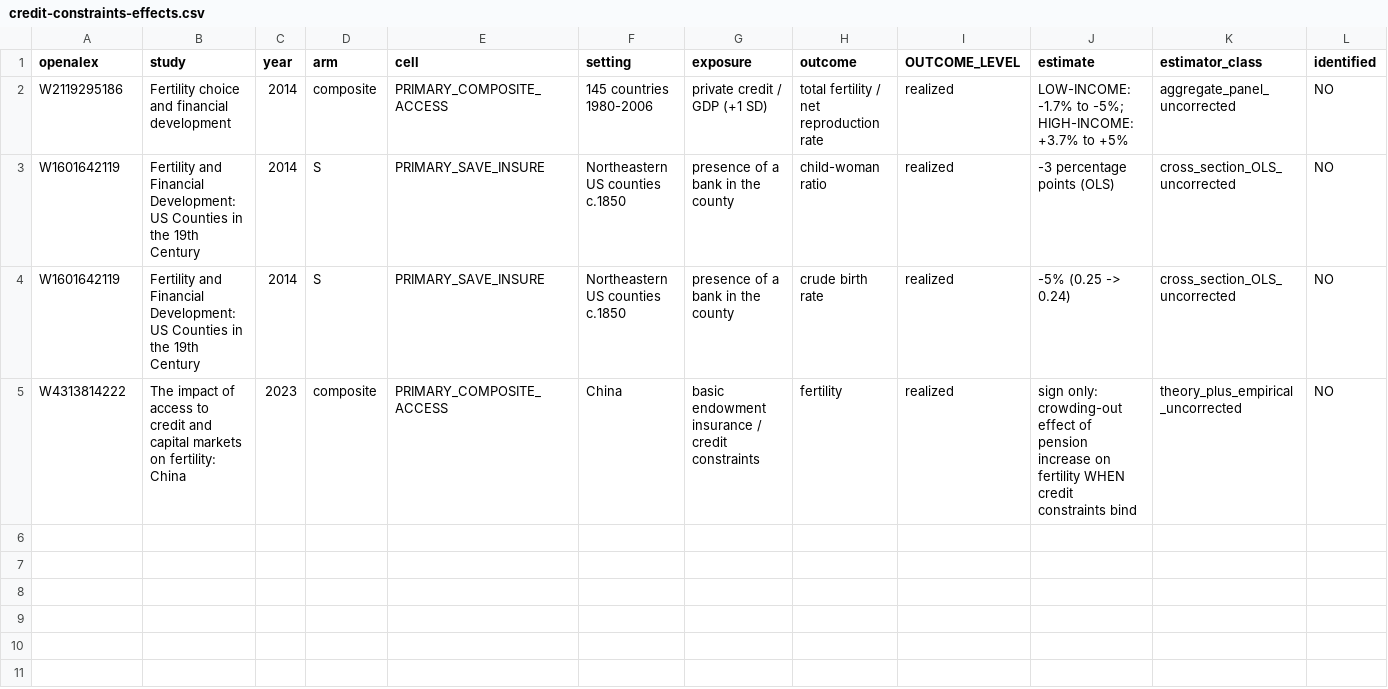
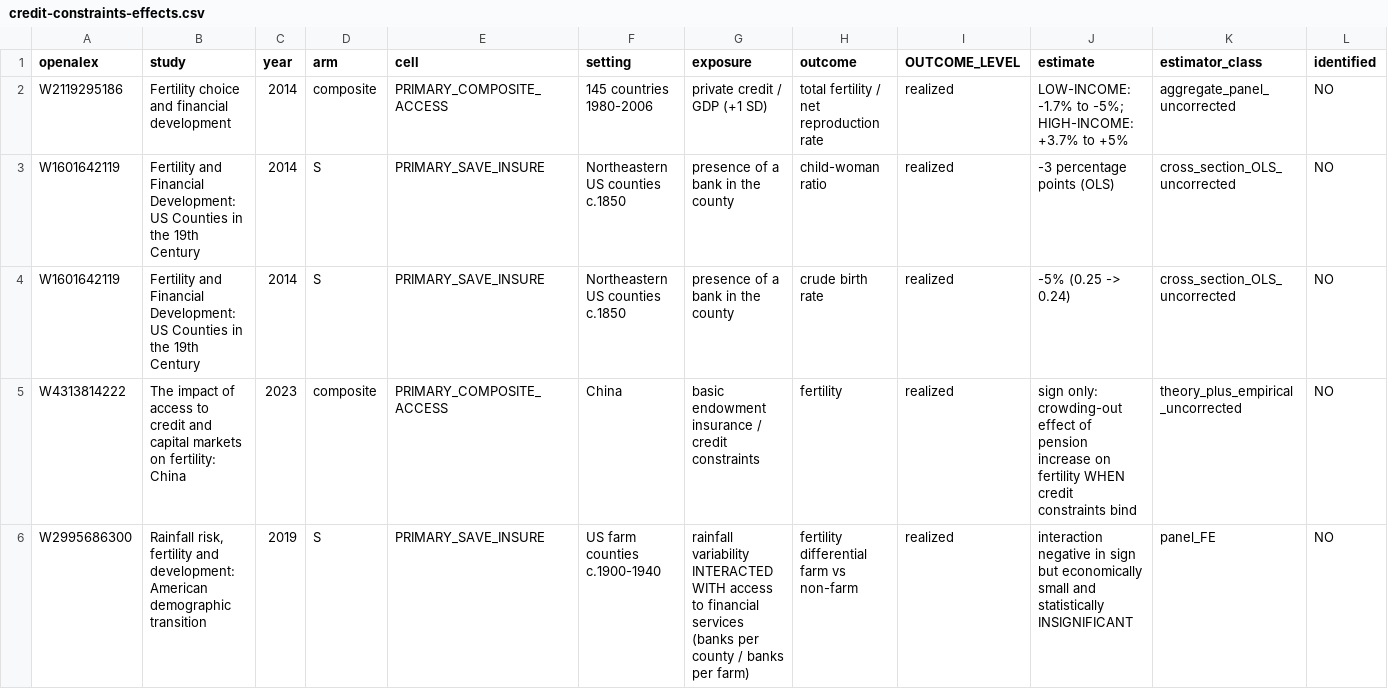
Before and after one commit to anup-malani/fertility-review-causes, a CSV file: extraction/credit-constraints-effects.csv, drawn as a sheet; only a part is shown; rows hold the shown columns only; the diff names each change by its address in the sheet, - before the commit and + after, or states it on an @@ line.

```diff
--- a/extraction/credit-constraints-effects.csv
+++ b/extraction/credit-constraints-effects.csv
+row 6: W2995686300 | Rainfall risk, fertility and development: American demographic transition | 2019 | S | PRIMARY_SAVE_INSURE | US farm counties c.1900-1940 | rainfall variability INTERACTED WITH access to financial services (banks per county / banks per farm) | fertility differential farm vs non-farm | realized | interaction negative in sign but economically small and statistically INSIGNIFICANT | panel_FE | NO
```
Also changed, not shown: extraction/credit-constraints-screen.csv, 3 other files.
